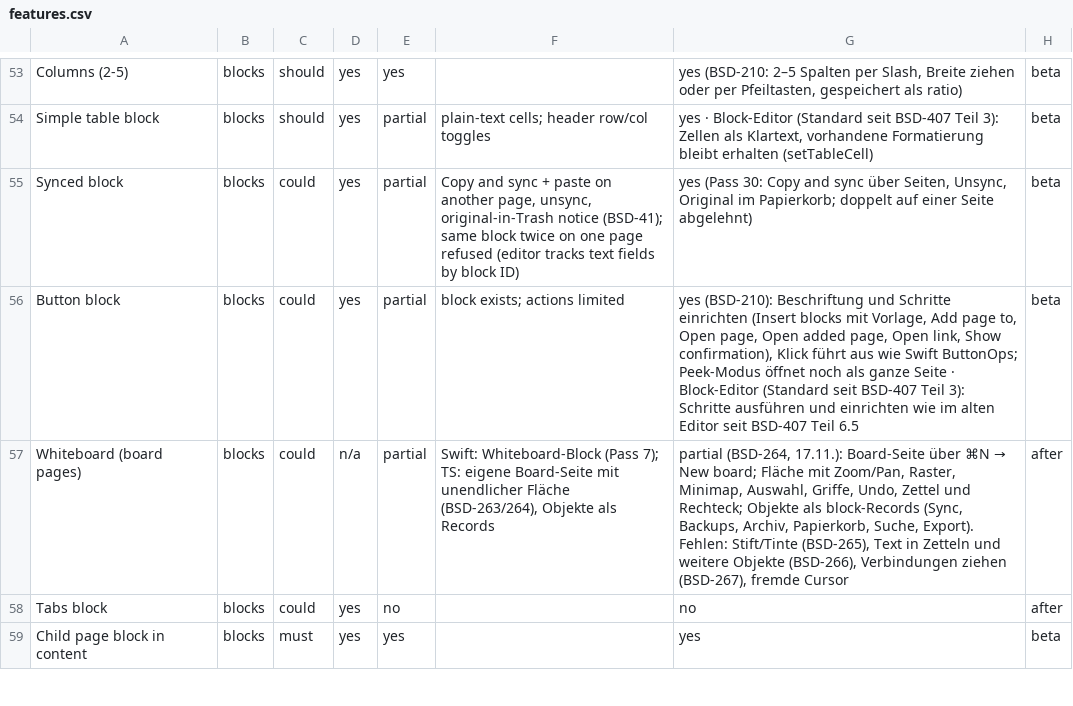
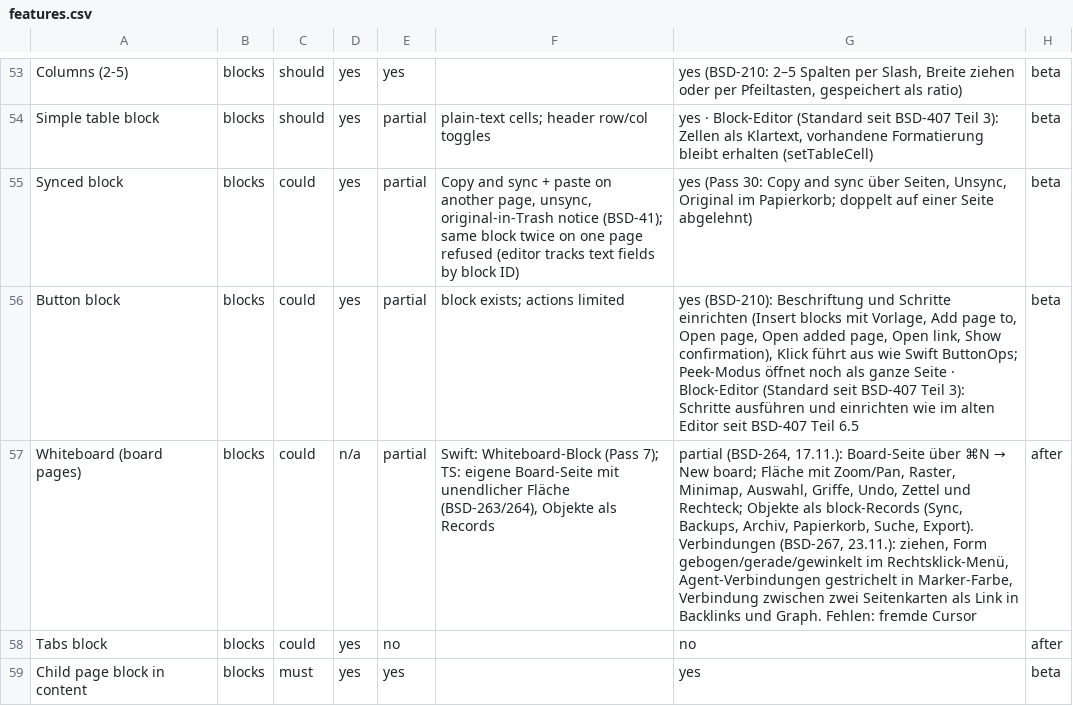
Before and after one commit to elija-7580/Based, a CSV file: replica/features.csv, drawn as a sheet; only a part is shown, gaps mark what is left out; the diff names each change by its address in the sheet, - before the commit and + after, or states it on an @@ line.

```diff
--- a/replica/features.csv
+++ b/replica/features.csv
-G57: …Suche, Export). Fehlen: Stift/Tinte (BSD-265), Text in Zetteln und weitere Objekte (BSD-266), Verbindungen ziehen (BSD-267), fremde Cursor
+G57: …Suche, Export). Verbindungen (BSD-267, 23.11.): ziehen, Form gebogen/gerade/gewinkelt im Rechtsklick-Menü, Agent-Verbindungen gestrichelt in Marker-Farbe, Verbindung zwischen zwei Seitenkarten als Link in Backlinks und Graph. Fehlen: fremde Cursor
```
Also changed, not shown: 7 other files.
